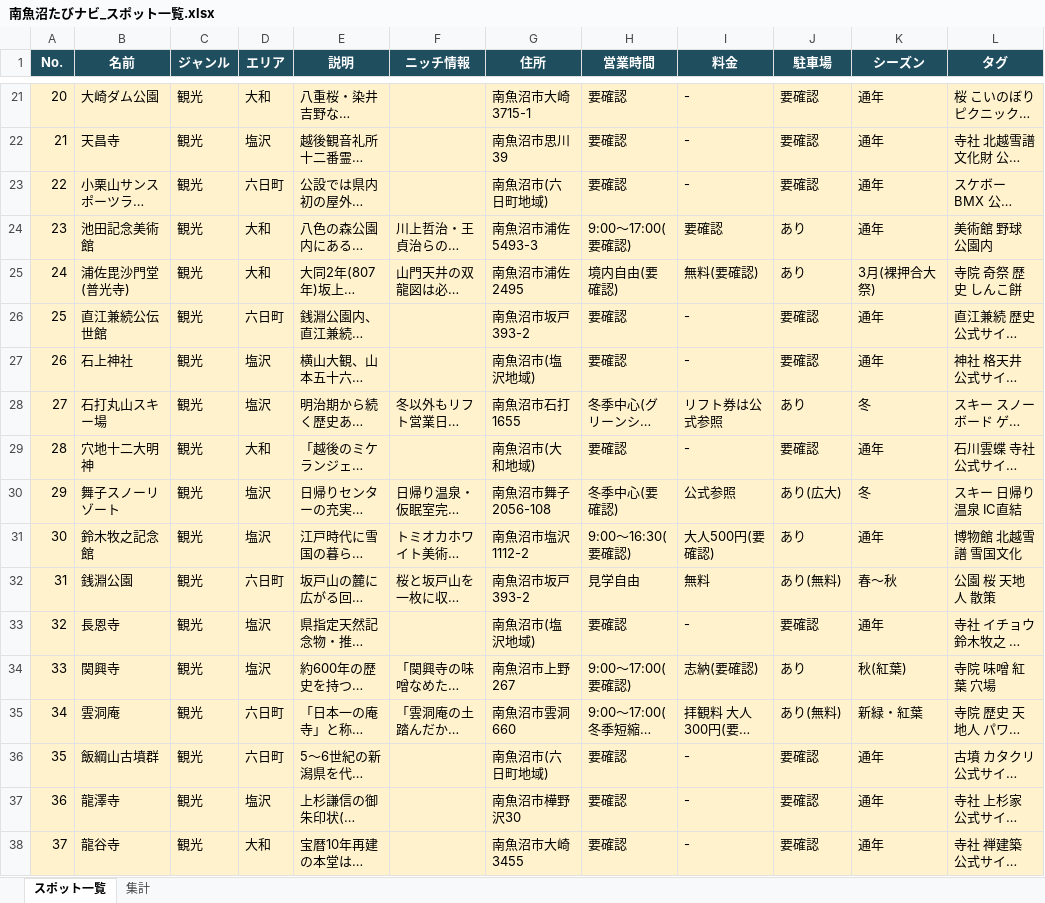
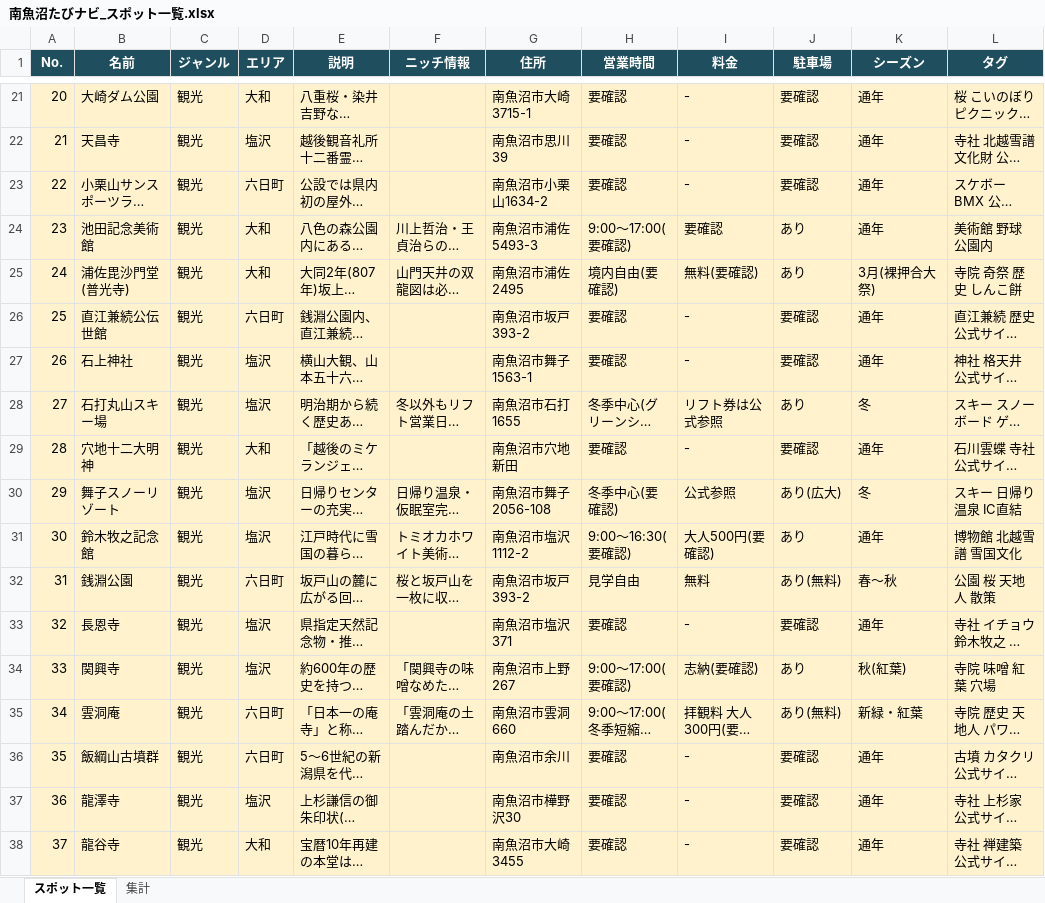
Before and after one commit to ZinPika1104/numa-search, an Excel workbook: 南魚沼たびナビ_スポット一覧.xlsx, sheet スポット一覧, drawn as a sheet; only a part is shown, gaps mark what is left out; long unchanged cells end in …; values as stored, in another font and other column widths than the file's, no borders; charts and pictures not drawn; the diff covers the shown part only; the diff names each change by its address in the sheet, - before the commit and + after, or states it on an @@ line.

Commit message:
Add files via upload

```diff
--- a/南魚沼たびナビ_スポット一覧.xlsx (sheet スポット一覧)
+++ b/南魚沼たびナビ_スポット一覧.xlsx (sheet スポット一覧)
-G23 (住所): 南魚沼市(六日町地域)
+G23 (住所): 南魚沼市小栗山1634-2
-G27 (住所): 南魚沼市(塩沢地域)
+G27 (住所): 南魚沼市舞子1563-1
-G29 (住所): 南魚沼市(大和地域)
+G29 (住所): 南魚沼市穴地新田
-G33 (住所): 南魚沼市(塩沢地域)
+G33 (住所): 南魚沼市塩沢371
-G36 (住所): 南魚沼市(六日町地域)
+G36 (住所): 南魚沼市余川
```
Also changed, not shown: 265 edited cells elsewhere in this sheet, sheet 集計, charts or pictures.
